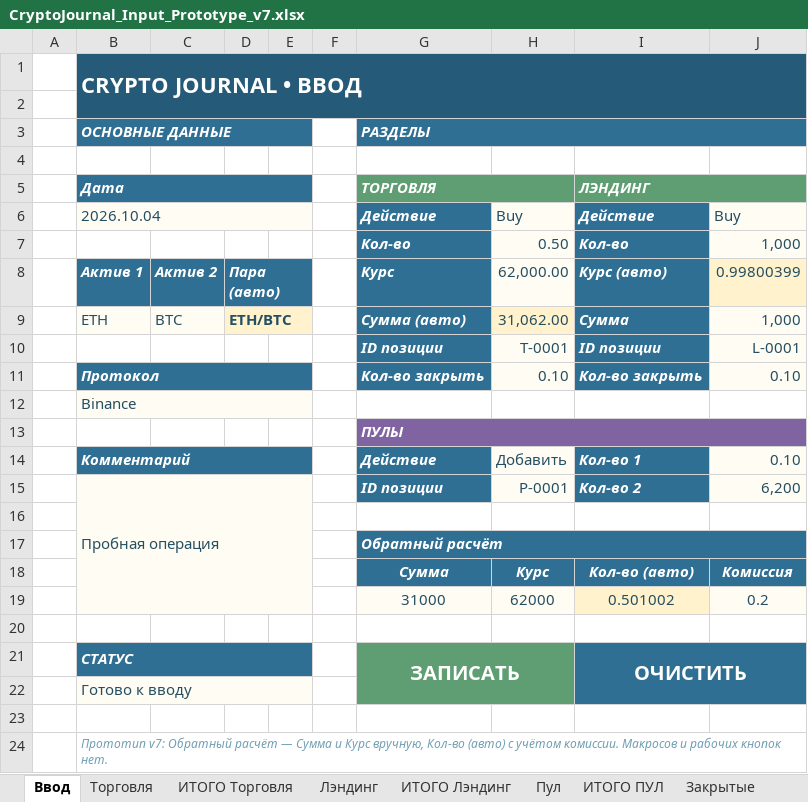
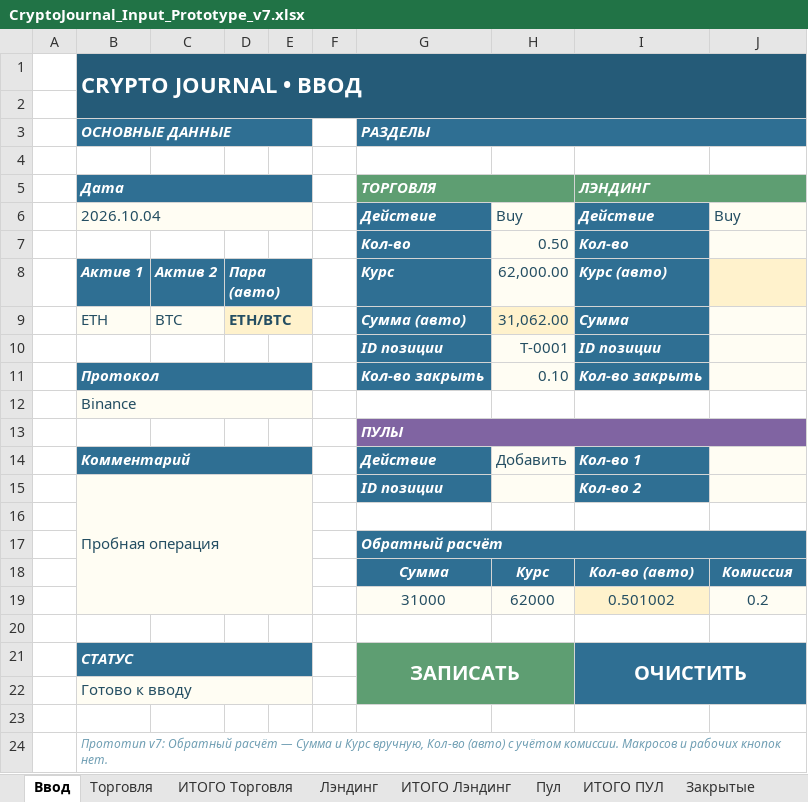
Before and after one commit to olegsh247-stack/CRYPTO-JOURNAL, an Excel workbook: CryptoJournal_Input_Prototype_v7.xlsx, sheet Ввод, drawn as a sheet; values as stored, in another font and other column widths than the file's, no borders; conditional formats not drawn; the diff names each change by its address in the sheet, - before the commit and + after, or states it on an @@ line.

```diff
--- a/CryptoJournal_Input_Prototype_v7.xlsx (sheet Ввод)
+++ b/CryptoJournal_Input_Prototype_v7.xlsx (sheet Ввод)
-J7: 1,000
+J7: (empty)
-J8: 0.99800399
+J8: (empty)
-J9: 1,000
+J9: (empty)
-J10: L-0001
+J10: (empty)
-J11: 0.10
+J11: (empty)
-J14: 0.10
+J14: (empty)
-H15: P-0001
+H15: (empty)
-J15: 6,200
+J15: (empty)
```
Also changed, not shown: 3 other files.
